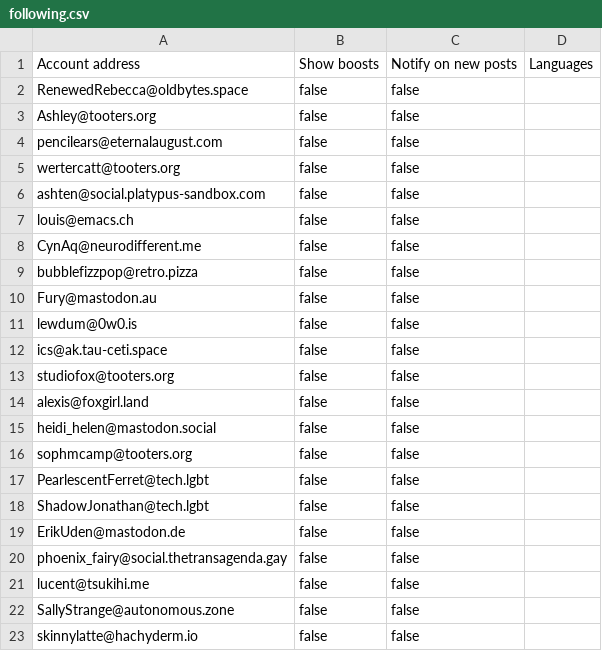
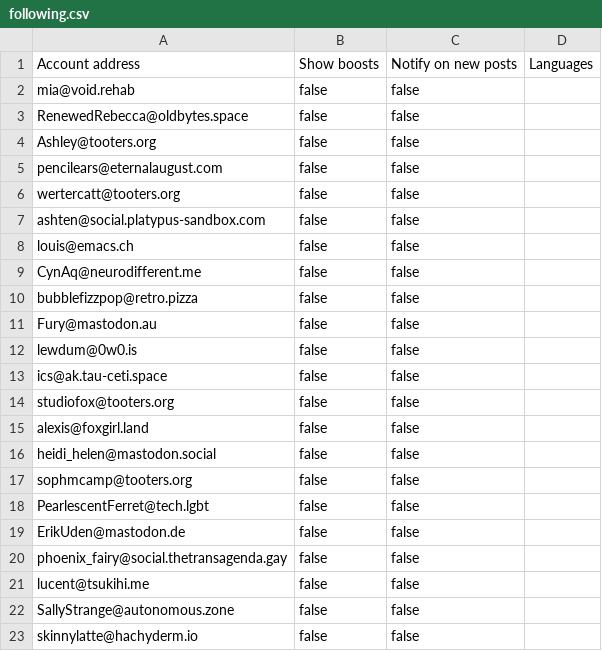
Before and after one commit to wertercatt/tooters, a CSV file: following.csv, drawn as a sheet; only a part is shown.

Commit message:
Updated following.csv

```diff
--- a/following.csv
+++ b/following.csv
@@ -1,2 +1,3 @@
 Account address,Show boosts,Notify on new posts,Languages
+mia@void.rehab,false,false,
 RenewedRebecca@oldbytes.space,false,false,
@@ -17,3 +18,2 @@ sophmcamp@tooters.org,false,false,
 PearlescentFerret@tech.lgbt,false,false,
-ShadowJonathan@tech.lgbt,false,false,
 ErikUden@mastodon.de,false,false,
```
